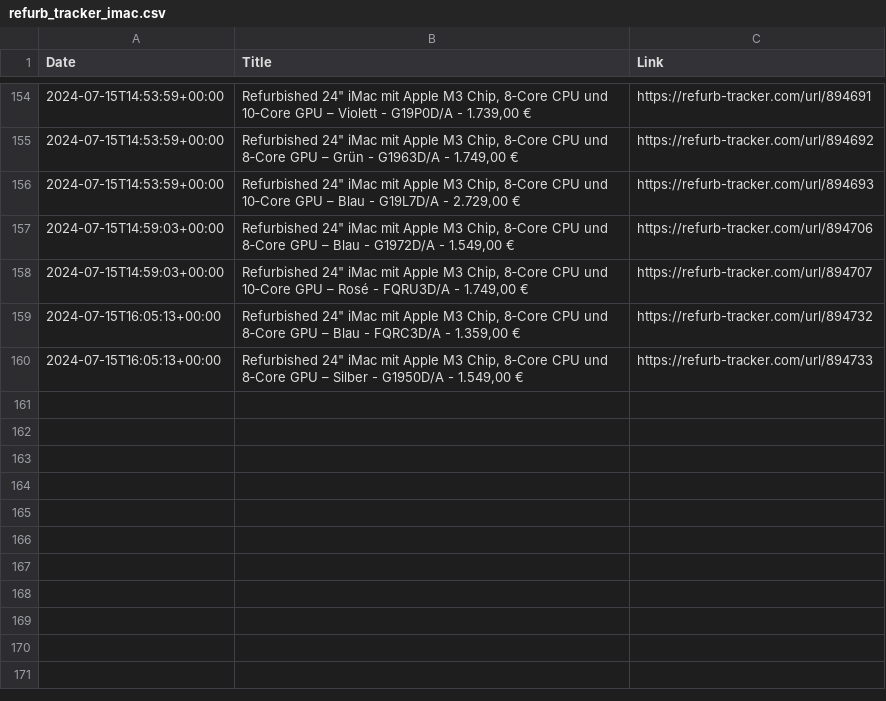
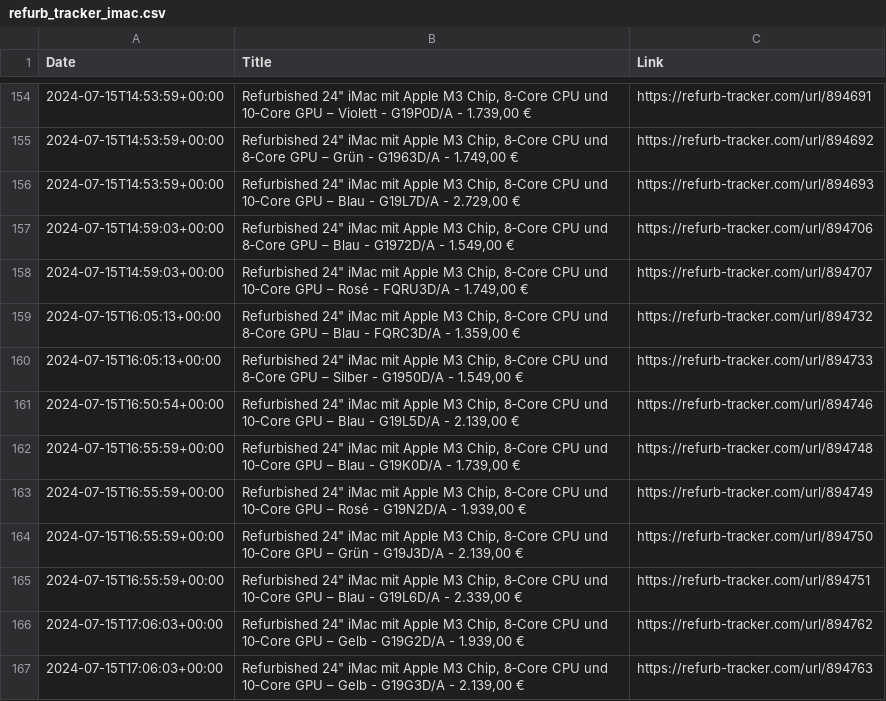
Before and after one commit to felconmar/refurb-tracker-history, a CSV file: data/de/refurb_tracker_imac.csv, drawn as a sheet; only a part is shown, gaps mark what is left out; the diff names each change by its address in the sheet, - before the commit and + after, or states it on an @@ line.

```diff
--- a/data/de/refurb_tracker_imac.csv
+++ b/data/de/refurb_tracker_imac.csv
+row 161: 2024-07-15T16:50:54+00:00 | Refurbished 24" iMac mit Apple M3 Chip, 8‑Core CPU und 10‑Core GPU – Blau - G19L5D/A - 2.139,00 € | https://refurb-tracker.com/url/894746
+row 162: 2024-07-15T16:55:59+00:00 | Refurbished 24" iMac mit Apple M3 Chip, 8‑Core CPU und 10‑Core GPU – Blau - G19K0D/A - 1.739,00 € | https://refurb-tracker.com/url/894748
+row 163: 2024-07-15T16:55:59+00:00 | Refurbished 24" iMac mit Apple M3 Chip, 8‑Core CPU und 10‑Core GPU – Rosé - G19N2D/A - 1.939,00 € | https://refurb-tracker.com/url/894749
+row 164: 2024-07-15T16:55:59+00:00 | Refurbished 24" iMac mit Apple M3 Chip, 8‑Core CPU und 10‑Core GPU – Grün - G19J3D/A - 2.139,00 € | https://refurb-tracker.com/url/894750
+row 165: 2024-07-15T16:55:59+00:00 | Refurbished 24" iMac mit Apple M3 Chip, 8‑Core CPU und 10‑Core GPU – Blau - G19L6D/A - 2.339,00 € | https://refurb-tracker.com/url/894751
+row 166: 2024-07-15T17:06:03+00:00 | Refurbished 24" iMac mit Apple M3 Chip, 8‑Core CPU und 10‑Core GPU – Gelb - G19G2D/A - 1.939,00 € | https://refurb-tracker.com/url/894762
+row 167: 2024-07-15T17:06:03+00:00 | Refurbished 24" iMac mit Apple M3 Chip, 8‑Core CPU und 10‑Core GPU – Gelb - G19G3D/A - 2.139,00 € | https://refurb-tracker.com/url/894763
```
Also changed, not shown: data/at/refurb_tracker_imac.csv, data/be/refurb_tracker_imac.csv, 11 other files.
